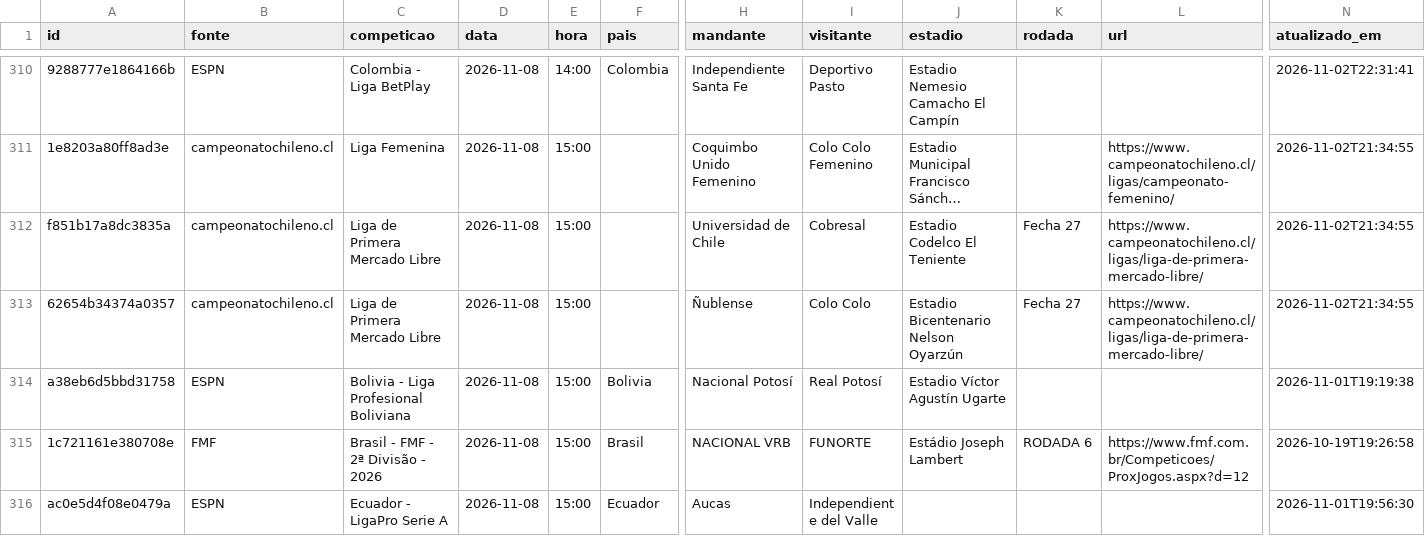
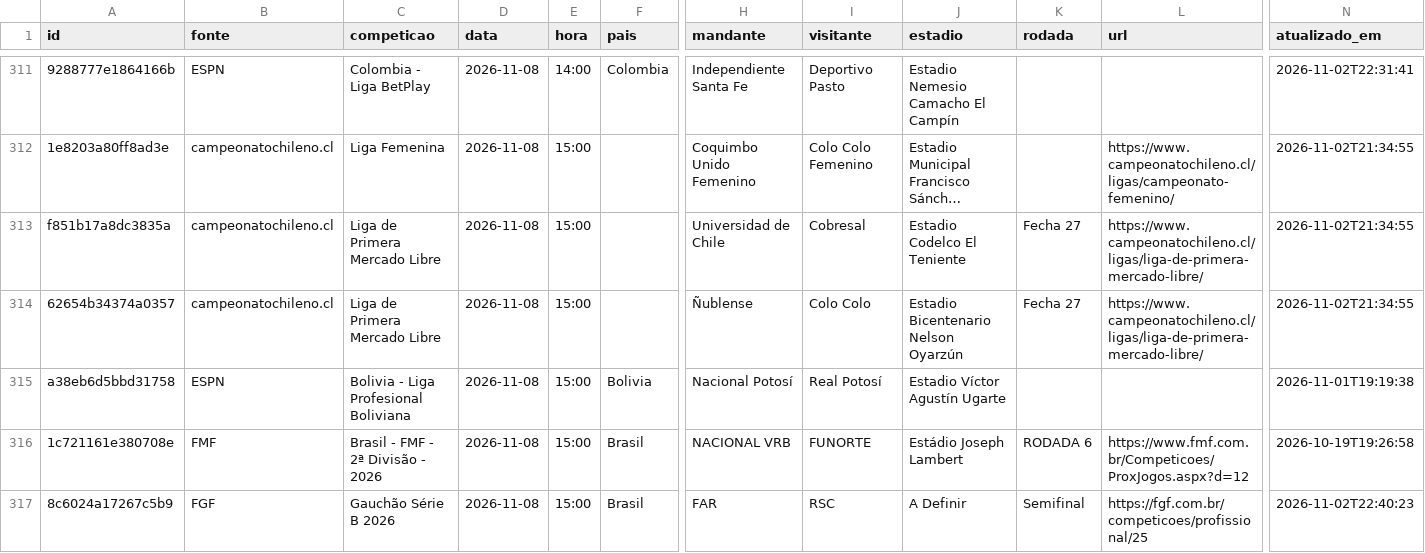
Before and after one commit to guigalhano/jogos-chile-scraper, a CSV file: data/jogos_programados.csv, drawn as a sheet; only a part is shown, gaps mark what is left out; the shorter side is filled out with more unchanged rows; long unchanged cells end in …; rows hold the shown columns only; the diff covers the shown part only; the diff names each change by its address in the sheet, - before the commit and + after, or states it on an @@ line.

```diff
--- a/data/jogos_programados.csv
+++ b/data/jogos_programados.csv
+row 317: 8c6024a17267c5b9 | FGF | Gauchão Série B 2026 | 2026-11-08 | 15:00 | Brasil | FAR | RSC | A Definir | Semifinal | https://fgf.com.br/competicoes/profissional/25 | 2026-11-02T22:40:23
```
Also changed, not shown: 4 added rows elsewhere in this file, 2 other files.
